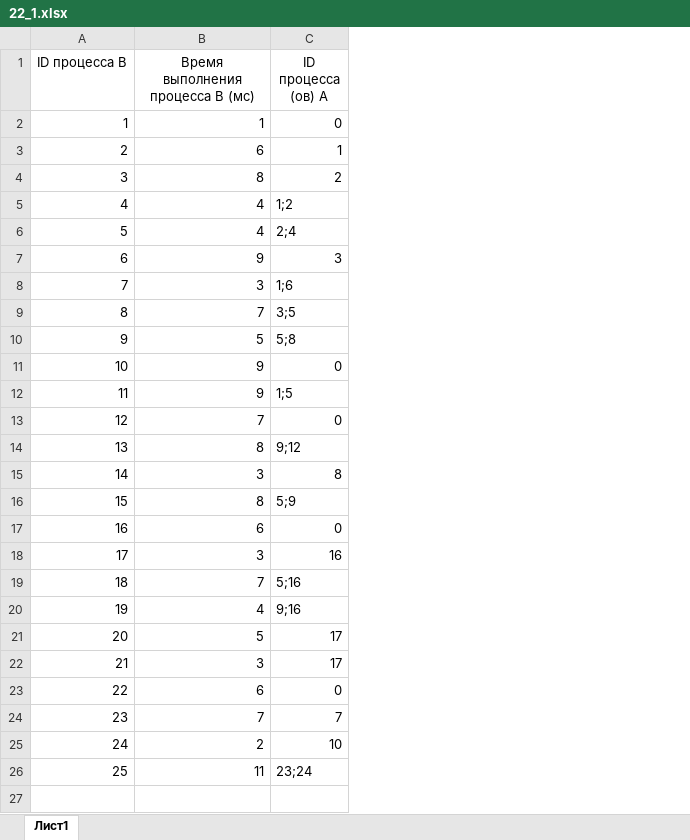
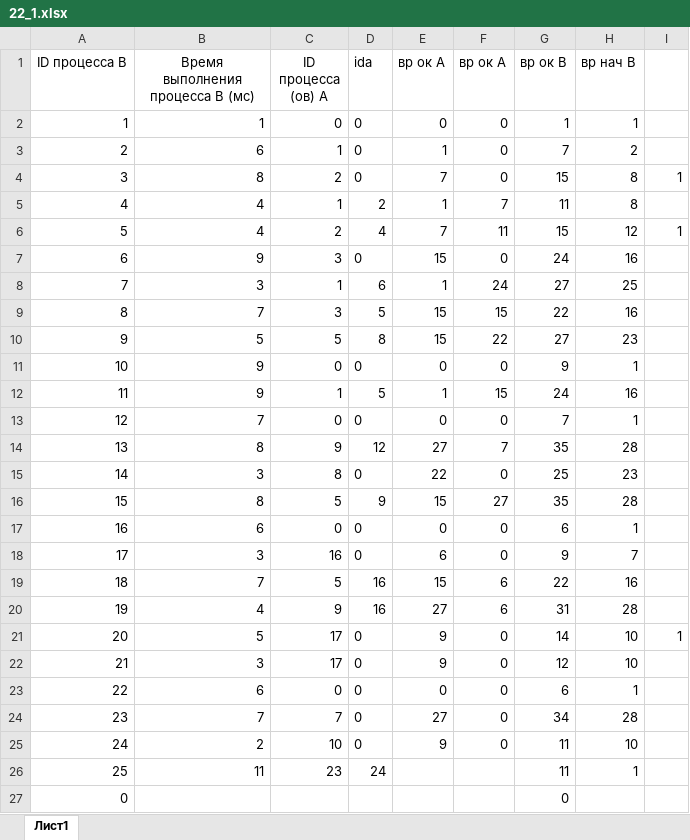
Before and after one commit to Director0/Exams2026, an Excel workbook: structured2/0-var1/22_1.xlsx, sheet Лист1, drawn as a sheet; values as stored, in another font and other column widths than the file's, no borders; the diff names each change by its address in the sheet, - before the commit and + after, or states it on an @@ line.

```diff
--- a/structured2/0-var1/22_1.xlsx (sheet Лист1)
+++ b/structured2/0-var1/22_1.xlsx (sheet Лист1)
+column D (ida), rows 2-26: 0 | 0 | 0 | 2 | 4 | 0 | 6 | 5 | 8 | 0 | 5 | 0 | 12 | 0 | 9 | 0 | 0 | 16 | 16 | 0 | 0 | 0 | 0 | 0 | 24
+column E (вр ок А), rows 2-25: 0 | 1 | 7 | 1 | 7 | 15 | 1 | 15 | 15 | 0 | 1 | 0 | 27 | 22 | 15 | 0 | 6 | 15 | 27 | 9 | 9 | 0 | 27 | 9
+column F (вр ок А), rows 2-25: 0 | 0 | 0 | 7 | 11 | 0 | 24 | 15 | 22 | 0 | 15 | 0 | 7 | 0 | 27 | 0 | 0 | 6 | 6 | 0 | 0 | 0 | 0 | 0
+column G (вр ок В), rows 2-26: 1 | 7 | 15 | 11 | 15 | 24 | 27 | 22 | 27 | 9 | 24 | 7 | 35 | 25 | 35 | 6 | 9 | 22 | 31 | 14 | 12 | 6 | 34 | 11 | 11
+column H (вр нач В), rows 2-26: 1 | 2 | 8 | 8 | 12 | 16 | 25 | 16 | 23 | 1 | 16 | 1 | 28 | 23 | 28 | 1 | 7 | 16 | 28 | 10 | 10 | 1 | 28 | 10 | 1
+column I, rows 4-21: 1 |  | 1 |  |  |  |  |  |  |  |  |  |  |  |  |  |  | 1
-C5 (ID процесса (ов) A): 1;2
+C5 (ID процесса (ов) A): 1
-C6 (ID процесса (ов) A): 2;4
+C6 (ID процесса (ов) A): 2
-C8 (ID процесса (ов) A): 1;6
+C8 (ID процесса (ов) A): 1
-C9 (ID процесса (ов) A): 3;5
+C9 (ID процесса (ов) A): 3
-C10 (ID процесса (ов) A): 5;8
+C10 (ID процесса (ов) A): 5
-C12 (ID процесса (ов) A): 1;5
+C12 (ID процесса (ов) A): 1
-C14 (ID процесса (ов) A): 9;12
+C14 (ID процесса (ов) A): 9
-C16 (ID процесса (ов) A): 5;9
+C16 (ID процесса (ов) A): 5
-C19 (ID процесса (ов) A): 5;16
+C19 (ID процесса (ов) A): 5
-C20 (ID процесса (ов) A): 9;16
+C20 (ID процесса (ов) A): 9
-C26 (ID процесса (ов) A): 23;24
+C26 (ID процесса (ов) A): 23
+row 27: 0 |  |  |  |  |  | 0
```
Also changed, not shown: 20 other files.
